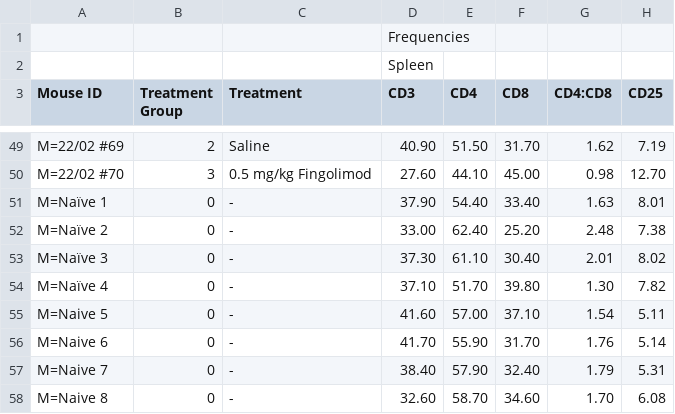
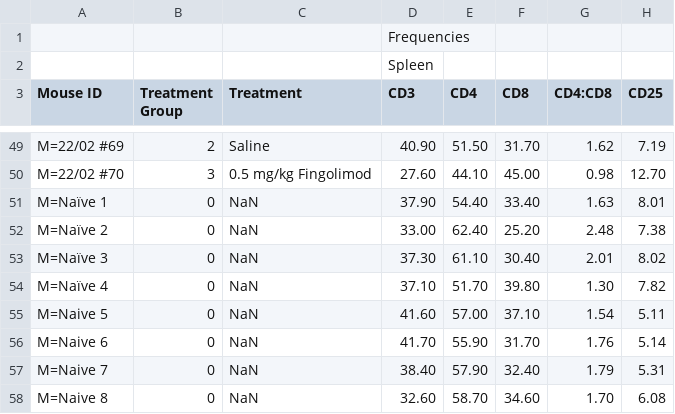
Before and after one commit to BFitzy96/mb6303_project, a CSV file: Dose Response DB.csv, drawn as a sheet; only a part is shown, gaps mark what is left out; the diff names each change by its address in the sheet, - before the commit and + after, or states it on an @@ line.

Commit message:
Update Dose Response DB.csv

```diff
--- a/Dose Response DB.csv
+++ b/Dose Response DB.csv
-C51:C58 (Treatment): -
+C51:C58 (Treatment): NaN
```
